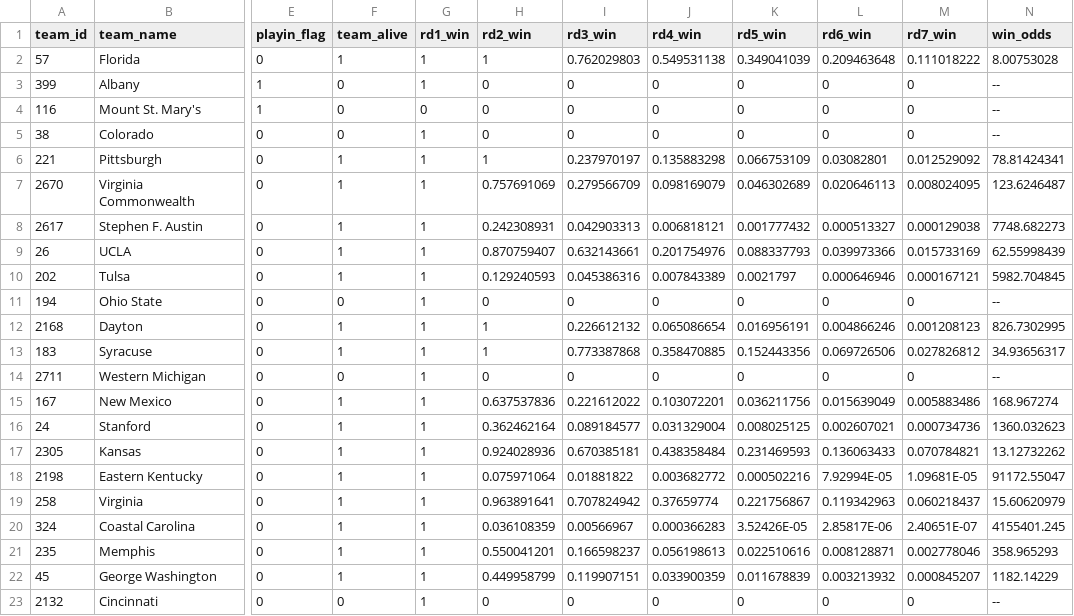
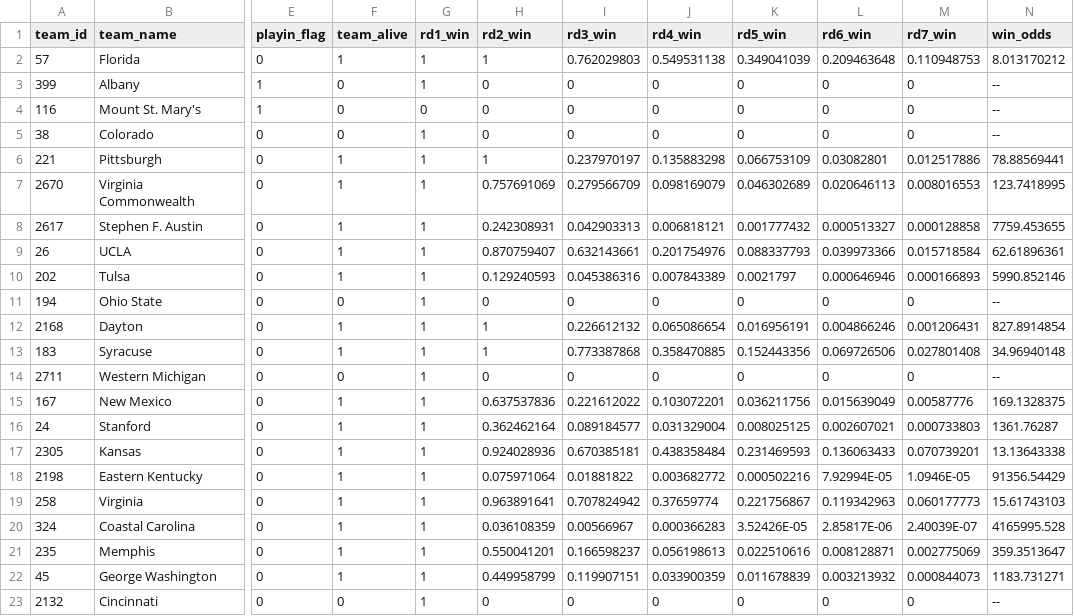
Before and after one commit to llimllib/roundbracket, a CSV file: natesilver.csv, drawn as a sheet; only a part is shown, gaps mark what is left out; the diff covers the shown part only; the diff names each change by its address in the sheet, - before the commit and + after, or states it on an @@ line.

Commit message:
updating data

```diff
--- a/natesilver.csv
+++ b/natesilver.csv
-M2 (rd7_win): 0.111018222
+M2 (rd7_win): 0.110948753
-N2 (win_odds): 8.00753028
+N2 (win_odds): 8.013170212
-M6 (rd7_win): 0.012529092
+M6 (rd7_win): 0.012517886
-N6 (win_odds): 78.81424341
+N6 (win_odds): 78.88569441
-M7 (rd7_win): 0.008024095
+M7 (rd7_win): 0.008016553
-N7 (win_odds): 123.6246487
+N7 (win_odds): 123.7418995
-M8 (rd7_win): 0.000129038
+M8 (rd7_win): 0.000128858
-N8 (win_odds): 7748.682273
+N8 (win_odds): 7759.453655
-M9 (rd7_win): 0.015733169
+M9 (rd7_win): 0.015718584
-N9 (win_odds): 62.55998439
+N9 (win_odds): 62.61896361
-M10 (rd7_win): 0.000167121
+M10 (rd7_win): 0.000166893
-N10 (win_odds): 5982.704845
+N10 (win_odds): 5990.852146
-M12 (rd7_win): 0.001208123
+M12 (rd7_win): 0.001206431
-N12 (win_odds): 826.7302995
+N12 (win_odds): 827.8914854
-M13 (rd7_win): 0.027826812
+M13 (rd7_win): 0.027801408
-N13 (win_odds): 34.93656317
+N13 (win_odds): 34.96940148
-M15 (rd7_win): 0.005883486
+M15 (rd7_win): 0.00587776
-N15 (win_odds): 168.967274
+N15 (win_odds): 169.1328375
-M16 (rd7_win): 0.000734736
+M16 (rd7_win): 0.000733803
-N16 (win_odds): 1360.032623
+N16 (win_odds): 1361.76287
-M17 (rd7_win): 0.070784821
+M17 (rd7_win): 0.070739201
-N17 (win_odds): 13.12732262
+N17 (win_odds): 13.13643338
-M18 (rd7_win): 1.09681E-05
+M18 (rd7_win): 1.0946E-05
-N18 (win_odds): 91172.55047
+N18 (win_odds): 91356.54429
-M19 (rd7_win): 0.060218437
+M19 (rd7_win): 0.060177773
-N19 (win_odds): 15.60620979
+N19 (win_odds): 15.61743103
-M20 (rd7_win): 2.40651E-07
+M20 (rd7_win): 2.40039E-07
-N20 (win_odds): 4155401.245
+N20 (win_odds): 4165995.528
-M21 (rd7_win): 0.002778046
+M21 (rd7_win): 0.002775069
-N21 (win_odds): 358.965293
+N21 (win_odds): 359.3513647
-M22 (rd7_win): 0.000845207
+M22 (rd7_win): 0.000844073
-N22 (win_odds): 1182.14229
+N22 (win_odds): 1183.731271
```
Also changed, not shown: 110 edited cells elsewhere in this file, 1 other file.
